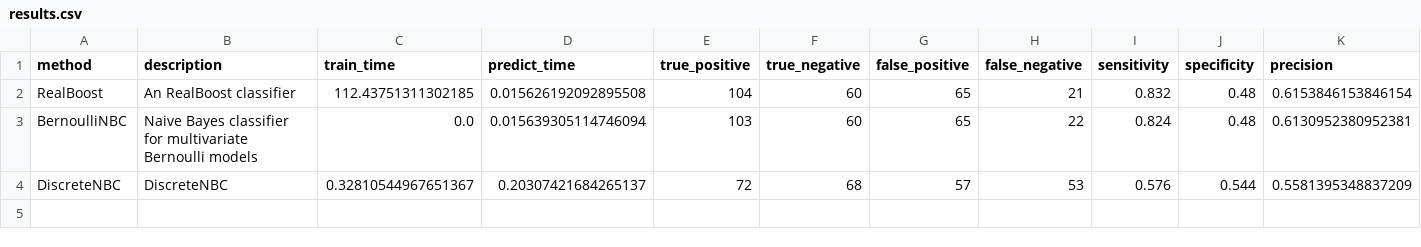
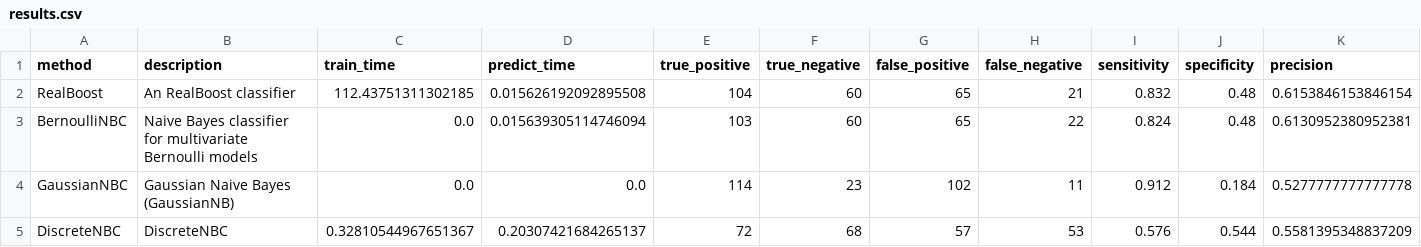
Before and after one commit to wl44545/wl44545.github.io, a CSV file: praca-inzynierska/history/2022_01_10_11_16_58_428702/results.csv, drawn as a sheet; only a part is shown; rows hold the shown columns only; the diff names each change by its address in the sheet, - before the commit and + after, or states it on an @@ line.

Commit message:
Autocommit with results

```diff
--- a/praca-inzynierska/history/2022_01_10_11_16_58_428702/results.csv
+++ b/praca-inzynierska/history/2022_01_10_11_16_58_428702/results.csv
+row 4: GaussianNBC | Gaussian Naive Bayes (GaussianNB) | 0.0 | 0.0 | 114 | 23 | 102 | 11 | 0.912 | 0.184 | 0.5277777777777778
```
Also changed, not shown: 5 other files.
